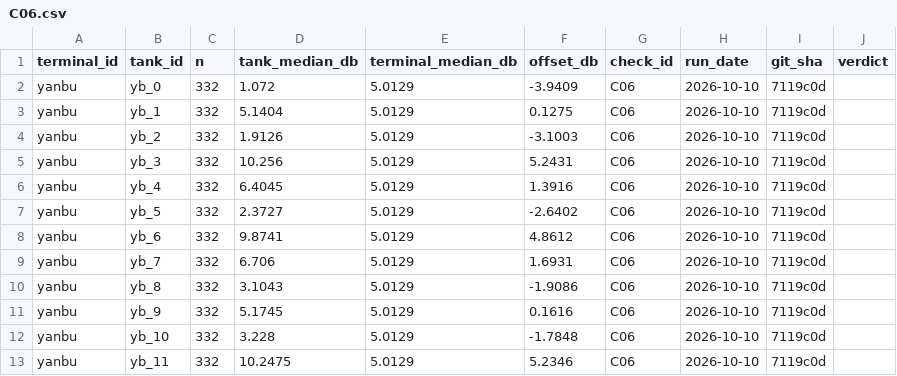
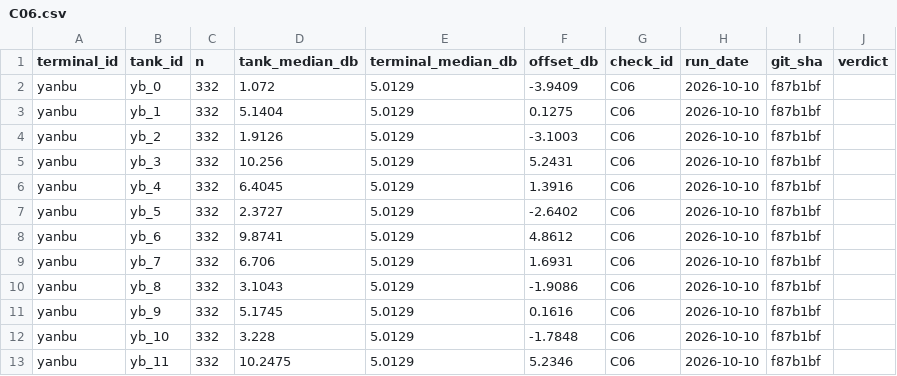
Before and after one commit to bachevskyvlad/kharg-dashboard, a CSV file: diagnostics/checks/yanbu/C06.csv, drawn as a sheet.

```diff
--- a/diagnostics/checks/yanbu/C06.csv
+++ b/diagnostics/checks/yanbu/C06.csv
@@ -1,13 +1,13 @@
 terminal_id,tank_id,n,tank_median_db,terminal_median_db,offset_db,check_id,run_date,git_sha,verdict
-yanbu,yb_0,332,1.072,5.0129,-3.9409,C06,2026-10-10,7119c0d,
-yanbu,yb_1,332,5.1404,5.0129,0.1275,C06,2026-10-10,7119c0d,
-yanbu,yb_2,332,1.9126,5.0129,-3.1003,C06,2026-10-10,7119c0d,
-yanbu,yb_3,332,10.256,5.0129,5.2431,C06,2026-10-10,7119c0d,
-yanbu,yb_4,332,6.4045,5.0129,1.3916,C06,2026-10-10,7119c0d,
-yanbu,yb_5,332,2.3727,5.0129,-2.6402,C06,2026-10-10,7119c0d,
-yanbu,yb_6,332,9.8741,5.0129,4.8612,C06,2026-10-10,7119c0d,
-yanbu,yb_7,332,6.706,5.0129,1.6931,C06,2026-10-10,7119c0d,
-yanbu,yb_8,332,3.1043,5.0129,-1.9086,C06,2026-10-10,7119c0d,
-yanbu,yb_9,332,5.1745,5.0129,0.1616,C06,2026-10-10,7119c0d,
-yanbu,yb_10,332,3.228,5.0129,-1.7848,C06,2026-10-10,7119c0d,
-yanbu,yb_11,332,10.2475,5.0129,5.2346,C06,2026-10-10,7119c0d,
+yanbu,yb_0,332,1.072,5.0129,-3.9409,C06,2026-10-10,f87b1bf,
+yanbu,yb_1,332,5.1404,5.0129,0.1275,C06,2026-10-10,f87b1bf,
+yanbu,yb_2,332,1.9126,5.0129,-3.1003,C06,2026-10-10,f87b1bf,
+yanbu,yb_3,332,10.256,5.0129,5.2431,C06,2026-10-10,f87b1bf,
+yanbu,yb_4,332,6.4045,5.0129,1.3916,C06,2026-10-10,f87b1bf,
+yanbu,yb_5,332,2.3727,5.0129,-2.6402,C06,2026-10-10,f87b1bf,
+yanbu,yb_6,332,9.8741,5.0129,4.8612,C06,2026-10-10,f87b1bf,
+yanbu,yb_7,332,6.706,5.0129,1.6931,C06,2026-10-10,f87b1bf,
+yanbu,yb_8,332,3.1043,5.0129,-1.9086,C06,2026-10-10,f87b1bf,
+yanbu,yb_9,332,5.1745,5.0129,0.1616,C06,2026-10-10,f87b1bf,
+yanbu,yb_10,332,3.228,5.0129,-1.7848,C06,2026-10-10,f87b1bf,
+yanbu,yb_11,332,10.2475,5.0129,5.2346,C06,2026-10-10,f87b1bf,
```
Also changed, not shown: diagnostics/checks/yanbu/C04.csv, diagnostics/checks/yanbu/C05.csv, 10 other files.
